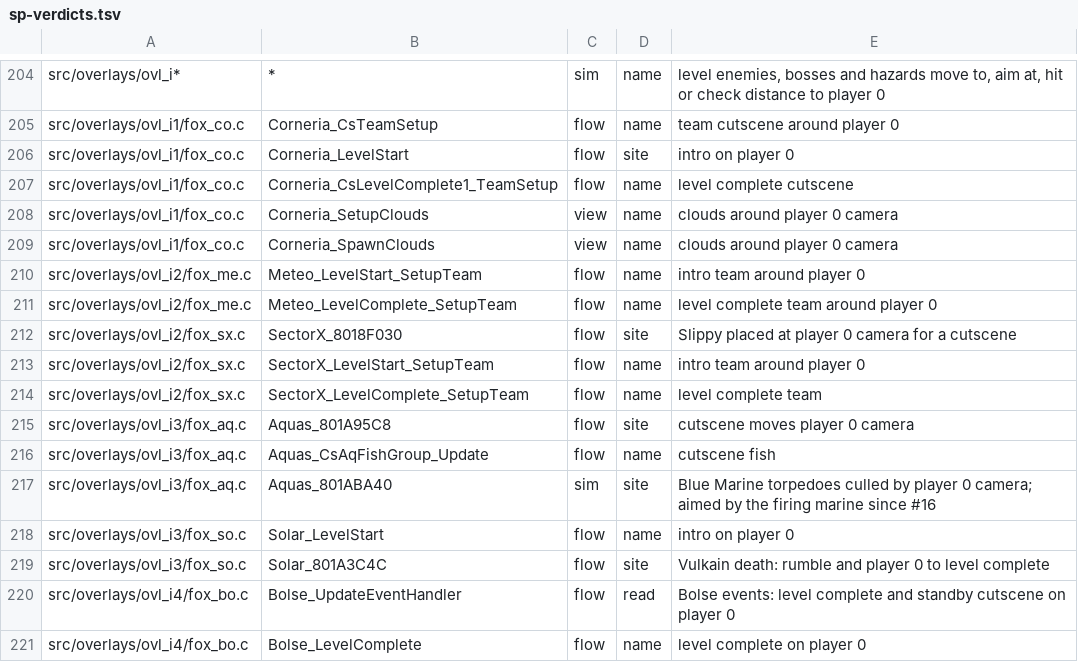
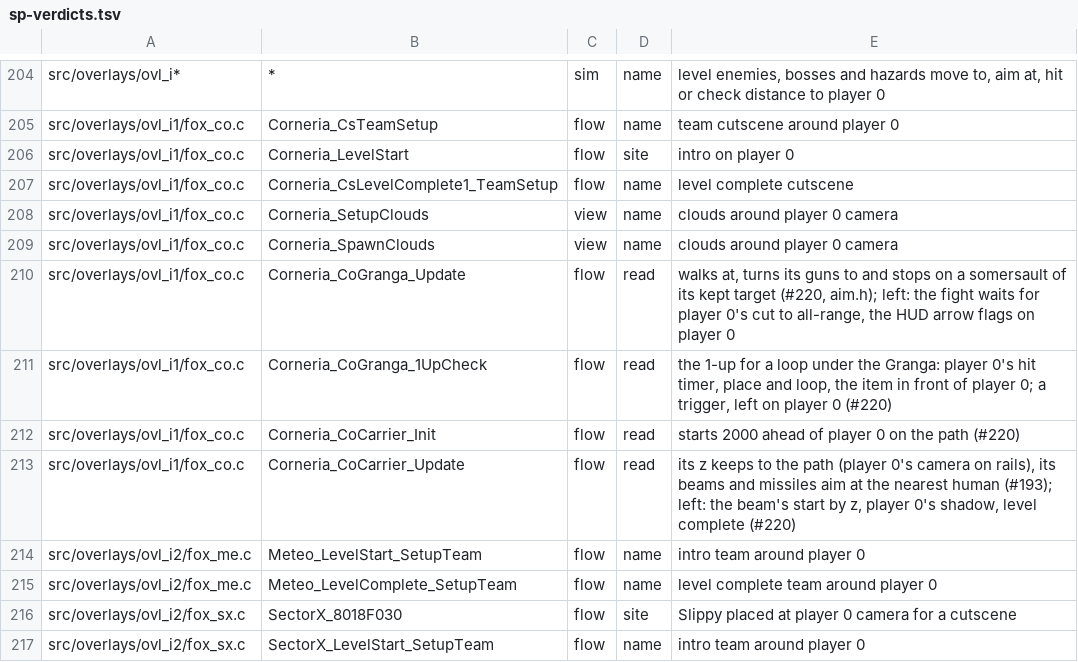
Before and after one commit to Clodmony/starship-coop, a TSV file: docs/coop/audit/sp-verdicts.tsv, drawn as a sheet; only a part is shown, gaps mark what is left out; the shorter side is filled out with more unchanged rows.

```diff
--- a/docs/coop/audit/sp-verdicts.tsv
+++ b/docs/coop/audit/sp-verdicts.tsv
@@ -209,2 +209,6 @@ src/overlays/ovl_i1/fox_co.c	Corneria_SetupClouds	view	name	clouds around player
 src/overlays/ovl_i1/fox_co.c	Corneria_SpawnClouds	view	name	clouds around player 0 camera
+src/overlays/ovl_i1/fox_co.c	Corneria_CoGranga_Update	flow	read	walks at, turns its guns to and stops on a somersault of its kept target (#220, aim.h); left: the fight waits for player 0's cut to all-range, the HUD arrow flags on player 0
+src/overlays/ovl_i1/fox_co.c	Corneria_CoGranga_1UpCheck	flow	read	the 1-up for a loop under the Granga: player 0's hit timer, place and loop, the item in front of player 0; a trigger, left on player 0 (#220)
+src/overlays/ovl_i1/fox_co.c	Corneria_CoCarrier_Init	flow	read	starts 2000 ahead of player 0 on the path (#220)
+src/overlays/ovl_i1/fox_co.c	Corneria_CoCarrier_Update	flow	read	its z keeps to the path (player 0's camera on rails), its beams and missiles aim at the nearest human (#193); left: the beam's start by z, player 0's shadow, level complete (#220)
 src/overlays/ovl_i2/fox_me.c	Meteo_LevelStart_SetupTeam	flow	name	intro team around player 0
```
Also changed, not shown: 3 other files.
